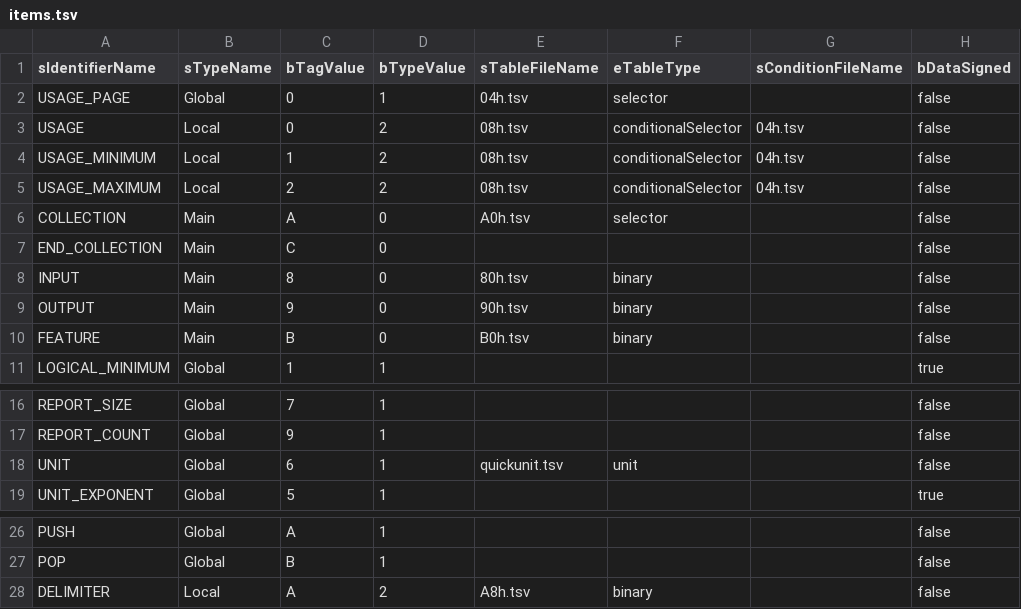
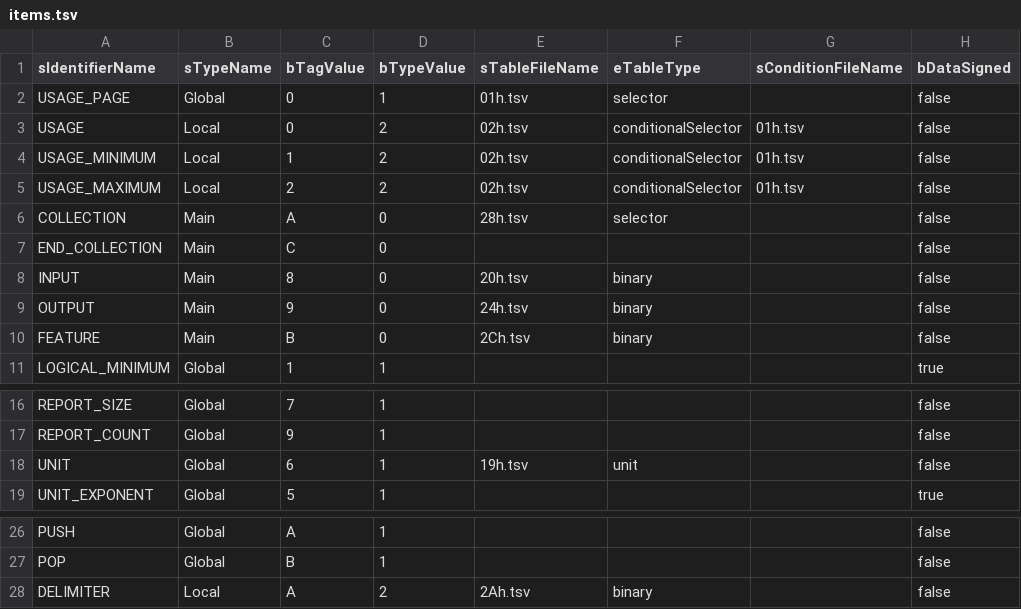
Before and after one commit to Ir3nicuz/HidPidTool, a TSV file: dist/src/tables/items.tsv, drawn as a sheet; only a part is shown, gaps mark what is left out; the diff names each change by its address in the sheet, - before the commit and + after, or states it on an @@ line.

```diff
--- a/dist/src/tables/items.tsv
+++ b/dist/src/tables/items.tsv
-E2 (sTableFileName): 04h.tsv
+E2 (sTableFileName): 01h.tsv
-E3:E5 (sTableFileName): 08h.tsv
+E3:E5 (sTableFileName): 02h.tsv
-G3:G5 (sConditionFileName): 04h.tsv
+G3:G5 (sConditionFileName): 01h.tsv
-E6 (sTableFileName): A0h.tsv
+E6 (sTableFileName): 28h.tsv
-E8 (sTableFileName): 80h.tsv
+E8 (sTableFileName): 20h.tsv
-E9 (sTableFileName): 90h.tsv
+E9 (sTableFileName): 24h.tsv
-E10 (sTableFileName): B0h.tsv
+E10 (sTableFileName): 2Ch.tsv
-E18 (sTableFileName): quickunit.tsv
+E18 (sTableFileName): 19h.tsv
-E28 (sTableFileName): A8h.tsv
+E28 (sTableFileName): 2Ah.tsv
```
Also changed, not shown: 10 other files.
